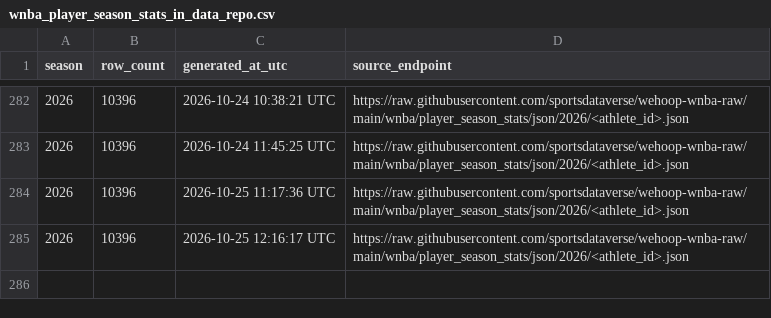
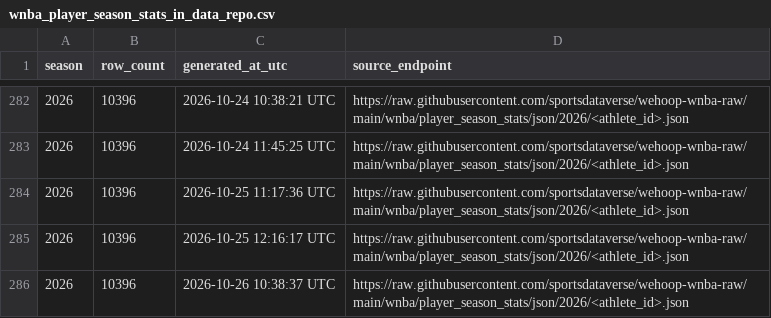
Before and after one commit to sportsdataverse/wehoop-wnba-data, a CSV file: wnba/player_season_stats/wnba_player_season_stats_in_data_repo.csv, drawn as a sheet; only a part is shown, gaps mark what is left out; the diff names each change by its address in the sheet, - before the commit and + after, or states it on an @@ line.

```diff
--- a/wnba/player_season_stats/wnba_player_season_stats_in_data_repo.csv
+++ b/wnba/player_season_stats/wnba_player_season_stats_in_data_repo.csv
+row 286: 2026 | 10396 | 2026-10-26 10:38:37 UTC | https://raw.githubusercontent.com/sportsdataverse/wehoop-wnba-raw/main/wnba/player_season_stats/json/2026/<athlete_id>.json
```
Also changed, not shown: wnba/game_rosters/wnba_game_rosters_in_data_repo.csv, wnba/officials/wnba_officials_in_data_repo.csv, 6 other files.
